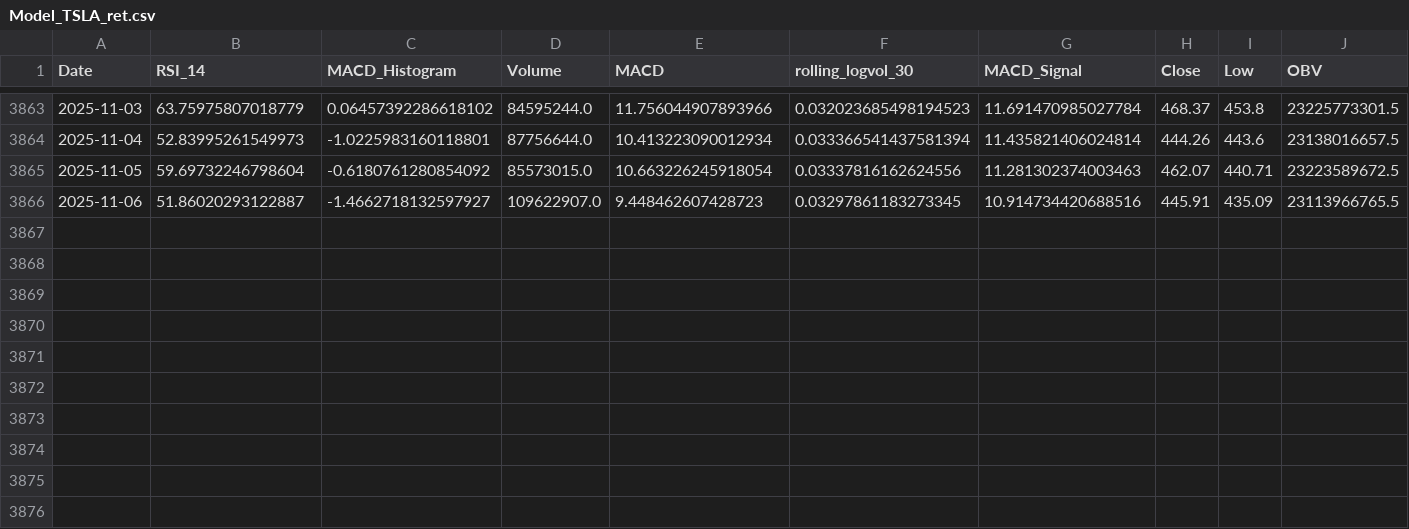
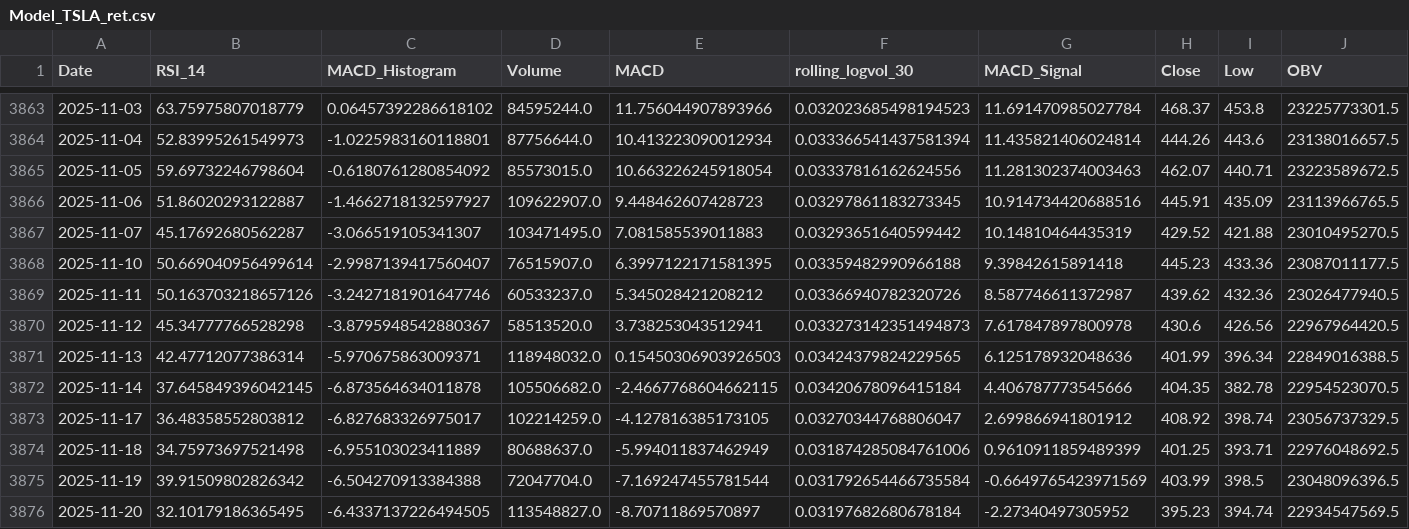
Before and after one commit to Kai-tech-bit/PROJECT_3_MLDriven_MutliAsset_RiskReturn, a CSV file: Results/Model_Data/Model_TSLA_ret.csv, drawn as a sheet; only a part is shown, gaps mark what is left out; rows hold the shown columns only; the diff names each change by its address in the sheet, - before the commit and + after, or states it on an @@ line.

```diff
--- a/Results/Model_Data/Model_TSLA_ret.csv
+++ b/Results/Model_Data/Model_TSLA_ret.csv
+row 3867: 2025-11-07 | 45.17692680562287 | -3.066519105341307 | 103471495.0 | 7.081585539011883 | 0.03293651640599442 | 10.14810464435319 | 429.52 | 421.88 | 23010495270.5
+row 3868: 2025-11-10 | 50.669040956499614 | -2.9987139417560407 | 76515907.0 | 6.3997122171581395 | 0.03359482990966188 | 9.39842615891418 | 445.23 | 433.36 | 23087011177.5
+row 3869: 2025-11-11 | 50.163703218657126 | -3.2427181901647746 | 60533237.0 | 5.345028421208212 | 0.03366940782320726 | 8.587746611372987 | 439.62 | 432.36 | 23026477940.5
+row 3870: 2025-11-12 | 45.34777766528298 | -3.8795948542880367 | 58513520.0 | 3.738253043512941 | 0.033273142351494873 | 7.617847897800978 | 430.6 | 426.56 | 22967964420.5
+row 3871: 2025-11-13 | 42.47712077386314 | -5.970675863009371 | 118948032.0 | 0.15450306903926503 | 0.03424379824229565 | 6.125178932048636 | 401.99 | 396.34 | 22849016388.5
+row 3872: 2025-11-14 | 37.645849396042145 | -6.873564634011878 | 105506682.0 | -2.4667768604662115 | 0.03420678096415184 | 4.406787773545666 | 404.35 | 382.78 | 22954523070.5
+row 3873: 2025-11-17 | 36.48358552803812 | -6.827683326975017 | 102214259.0 | -4.127816385173105 | 0.03270344768806047 | 2.699866941801912 | 408.92 | 398.74 | 23056737329.5
+row 3874: 2025-11-18 | 34.75973697521498 | -6.955103023411889 | 80688637.0 | -5.994011837462949 | 0.031874285084761006 | 0.9610911859489399 | 401.25 | 393.71 | 22976048692.5
+row 3875: 2025-11-19 | 39.91509802826342 | -6.504270913384388 | 72047704.0 | -7.169247455781544 | 0.031792654466735584 | -0.6649765423971569 | 403.99 | 398.5 | 23048096396.5
+row 3876: 2025-11-20 | 32.10179186365495 | -6.4337137226494505 | 113548827.0 | -8.70711869570897 | 0.03197682680678184 | -2.27340497305952 | 395.23 | 394.74 | 22934547569.5
```
Also changed, not shown: Results/Model_Data/Model_AApl_ret.csv, Results/Model_Data/Model_AMZN_ret.csv, 16 other files.
